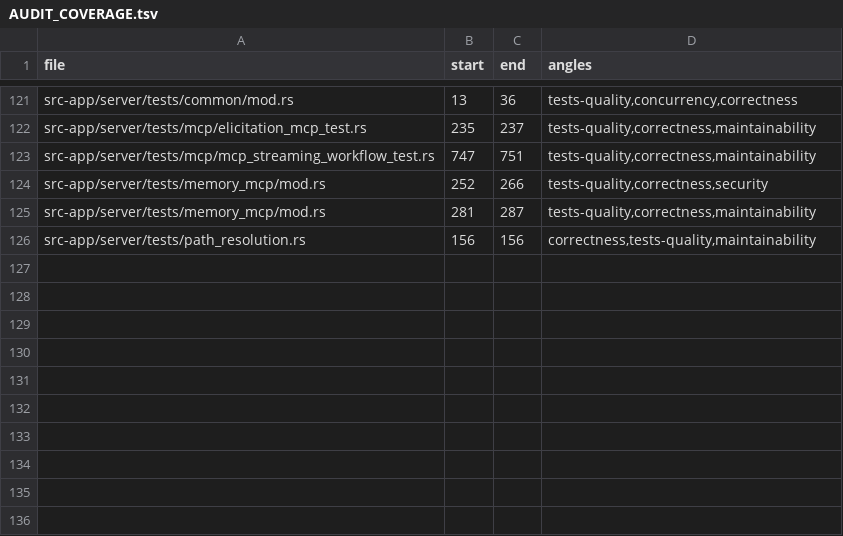
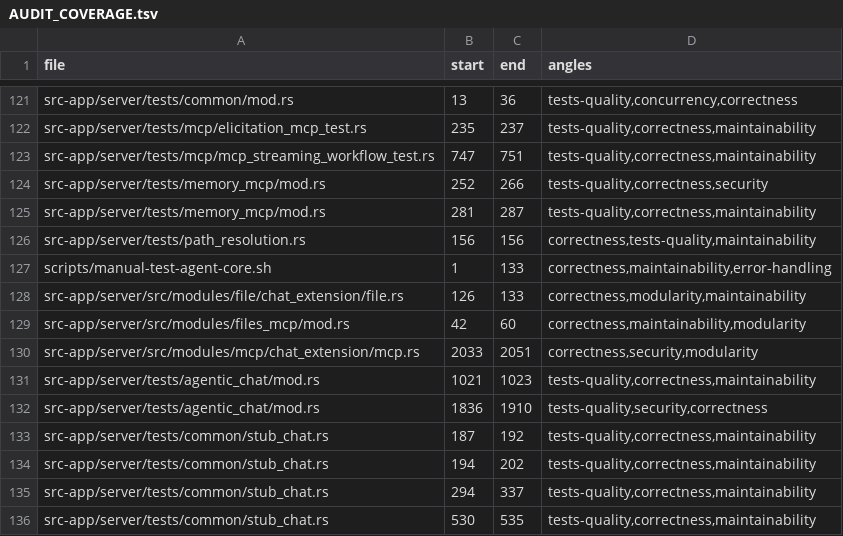
Before and after one commit to ziee-ai/ziee, a TSV file: .lifecycle/agent-core/AUDIT_COVERAGE.tsv, drawn as a sheet; only a part is shown, gaps mark what is left out; the diff names each change by its address in the sheet, - before the commit and + after, or states it on an @@ line.

Commit message:
docs(lifecycle): close phase-6 coverage for the B/C hunks (bookkeeping)
Added AUDIT_COVERAGE.tsv rows (>=3 genuine angles each) for the Phase B/C hunks the
coverage law flagged: the manual-test script, files_mcp write-tool attach
(file.rs + files_mcp/mod.rs + mcp.rs collector filter), the B2 disabled-server
test, and the StubChat harness changes (had_tool_result per-turn, create_file/
read_named arms, first-token parse). No B/C code changed.

```diff
--- a/.lifecycle/agent-core/AUDIT_COVERAGE.tsv
+++ b/.lifecycle/agent-core/AUDIT_COVERAGE.tsv
+row 127: scripts/manual-test-agent-core.sh | 1 | 133 | correctness,maintainability,error-handling
+row 128: src-app/server/src/modules/file/chat_extension/file.rs | 126 | 133 | correctness,modularity,maintainability
+row 129: src-app/server/src/modules/files_mcp/mod.rs | 42 | 60 | correctness,maintainability,modularity
+row 130: src-app/server/src/modules/mcp/chat_extension/mcp.rs | 2033 | 2051 | correctness,security,modularity
+row 131: src-app/server/tests/agentic_chat/mod.rs | 1021 | 1023 | tests-quality,correctness,maintainability
+row 132: src-app/server/tests/agentic_chat/mod.rs | 1836 | 1910 | tests-quality,security,correctness
+row 133: src-app/server/tests/common/stub_chat.rs | 187 | 192 | tests-quality,correctness,maintainability
+row 134: src-app/server/tests/common/stub_chat.rs | 194 | 202 | tests-quality,correctness,maintainability
+row 135: src-app/server/tests/common/stub_chat.rs | 294 | 337 | tests-quality,correctness,maintainability
+row 136: src-app/server/tests/common/stub_chat.rs | 530 | 535 | tests-quality,correctness,maintainability
```
